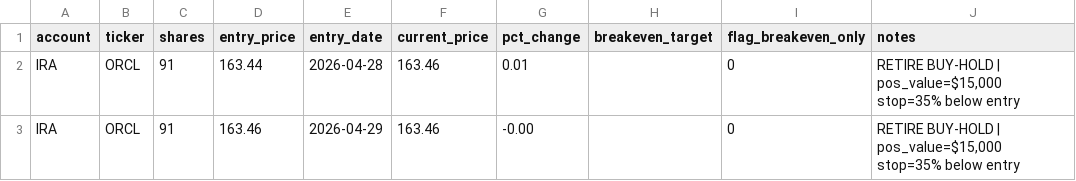
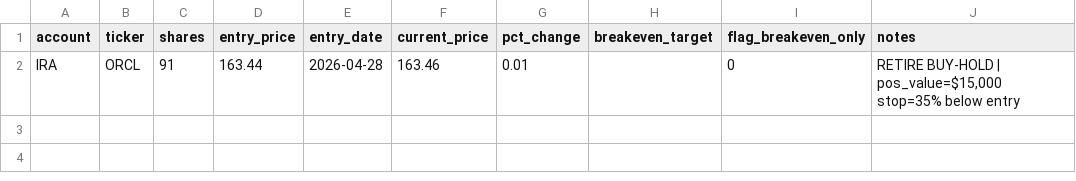
Before and after one commit to SimosProjects/Trading-Screener, a CSV file: retirement_positions.csv, drawn as a sheet.

Commit message:
fixed retirement account idemptent

```diff
--- a/retirement_positions.csv
+++ b/retirement_positions.csv
@@ -2,2 +2 @@ account,ticker,shares,entry_price,entry_date,current_price,pct_change,breakeven_
 IRA,ORCL,91,163.44,2026-04-28,163.46,0.01,,0,"RETIRE BUY-HOLD | pos_value=$15,000 stop=35% below entry"
-IRA,ORCL,91,163.46,2026-04-29,163.46,-0.00,,0,"RETIRE BUY-HOLD | pos_value=$15,000 stop=35% below entry"
```
Also changed, not shown: 1 other file.
